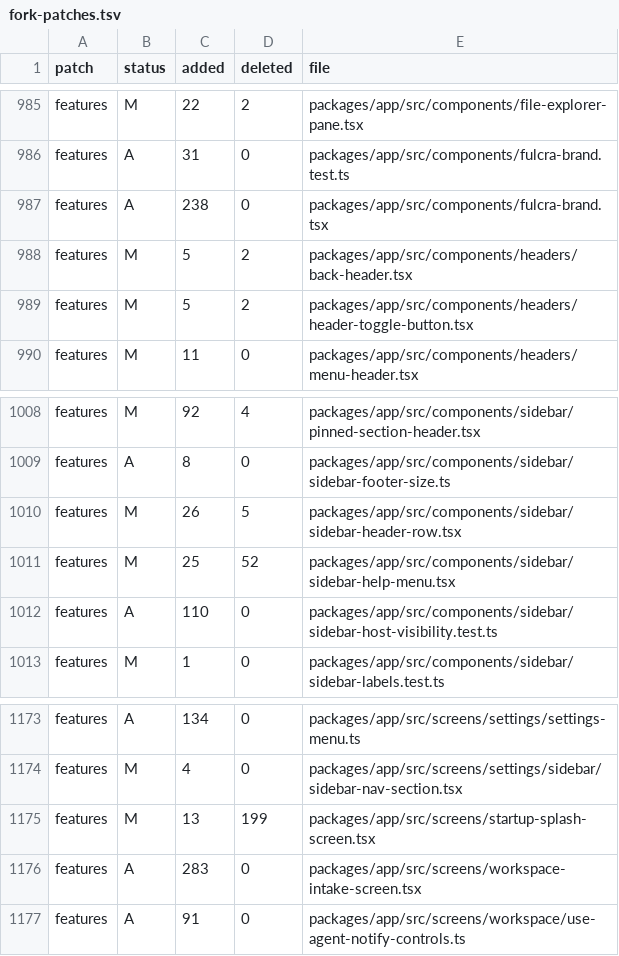
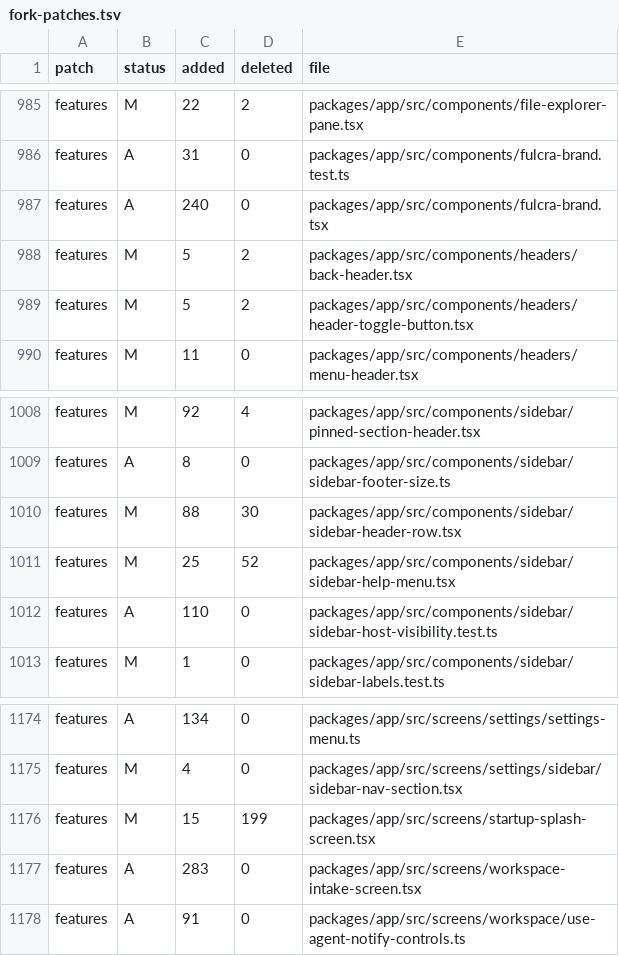
Before and after one commit to Subrising/fulcra, a TSV file: docs/fork-patches.tsv, drawn as a sheet; only a part is shown, gaps mark what is left out; the diff covers the shown part only.

```diff
--- a/docs/fork-patches.tsv
+++ b/docs/fork-patches.tsv
@@ -986,3 +986,3 @@ features	M	22	2	packages/app/src/components/file-explorer-pane.tsx
 features	A	31	0	packages/app/src/components/fulcra-brand.test.ts
-features	A	238	0	packages/app/src/components/fulcra-brand.tsx
+features	A	240	0	packages/app/src/components/fulcra-brand.tsx
 features	M	5	2	packages/app/src/components/headers/back-header.tsx
@@ -1009,3 +1009,3 @@ features	M	92	4	packages/app/src/components/sidebar/pinned-section-header.tsx
 features	A	8	0	packages/app/src/components/sidebar/sidebar-footer-size.ts
-features	M	26	5	packages/app/src/components/sidebar/sidebar-header-row.tsx
+features	M	88	30	packages/app/src/components/sidebar/sidebar-header-row.tsx
 features	M	25	52	packages/app/src/components/sidebar/sidebar-help-menu.tsx
@@ -1174,3 +1175,3 @@ features	A	134	0	packages/app/src/screens/settings/settings-menu.ts
 features	M	4	0	packages/app/src/screens/settings/sidebar/sidebar-nav-section.tsx
-features	M	13	199	packages/app/src/screens/startup-splash-screen.tsx
+features	M	15	199	packages/app/src/screens/startup-splash-screen.tsx
 features	A	283	0	packages/app/src/screens/workspace-intake-screen.tsx
```
Also changed, not shown: 4 added rows, 3 removed rows and 6 edited cells elsewhere in this file.
